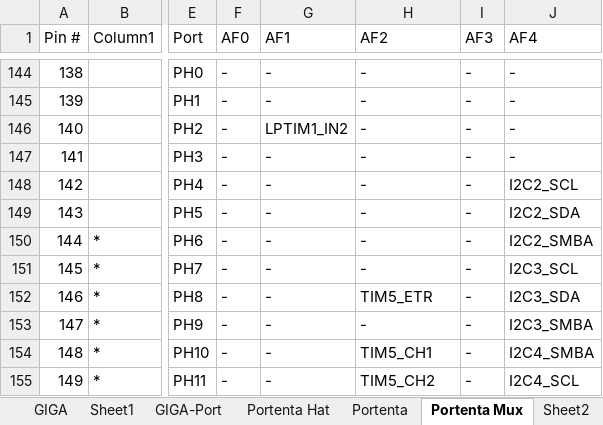
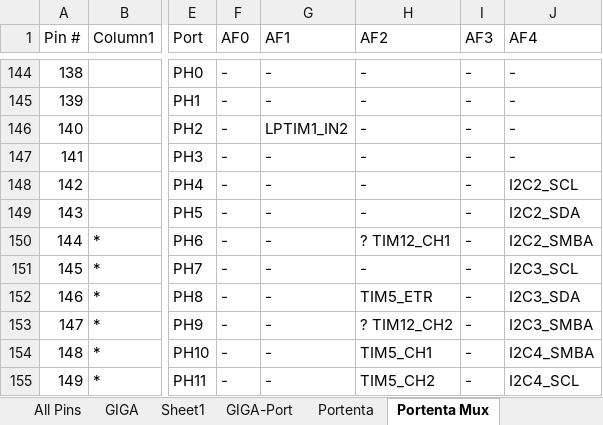
Before and after one commit to KurtE/Arduino_GIGA-stuff, an Excel workbook: Documents/Arduino_GIGA_R1_pins.xlsx, sheet Portenta Mux, drawn as a sheet; only a part is shown, gaps mark what is left out; values as stored, in another font and other column widths than the file's, no cell formats; table styles not drawn; the diff names each change by its address in the sheet, - before the commit and + after, or states it on an @@ line.

```diff
--- a/Documents/Arduino_GIGA_R1_pins.xlsx (sheet Portenta Mux)
+++ b/Documents/Arduino_GIGA_R1_pins.xlsx (sheet Portenta Mux)
-sheet tab: Sheet2
-H150 (AF2): -
+H150 (AF2): ? TIM12_CH1
-H153 (AF2): -
+H153 (AF2): ? TIM12_CH2
```
Also changed, not shown: sheet Portenta Hat, other sheet tabs, cell formats, 1 other file.
